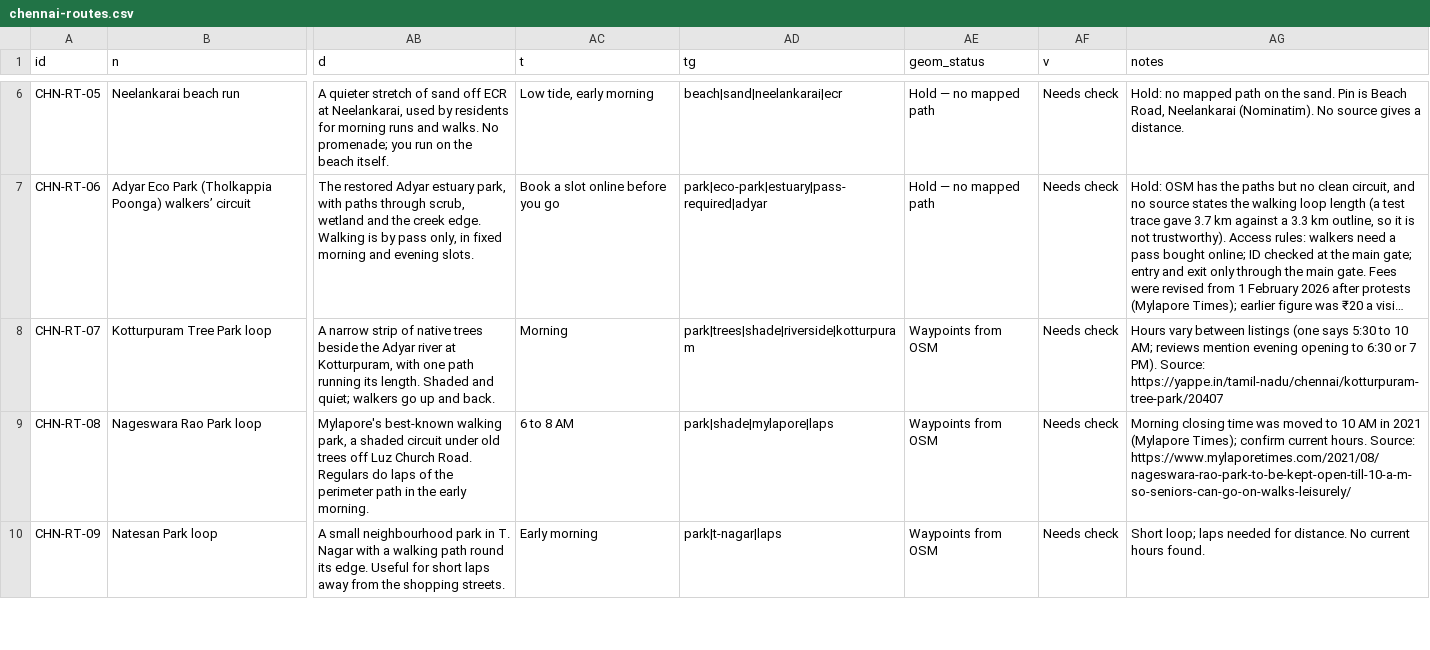
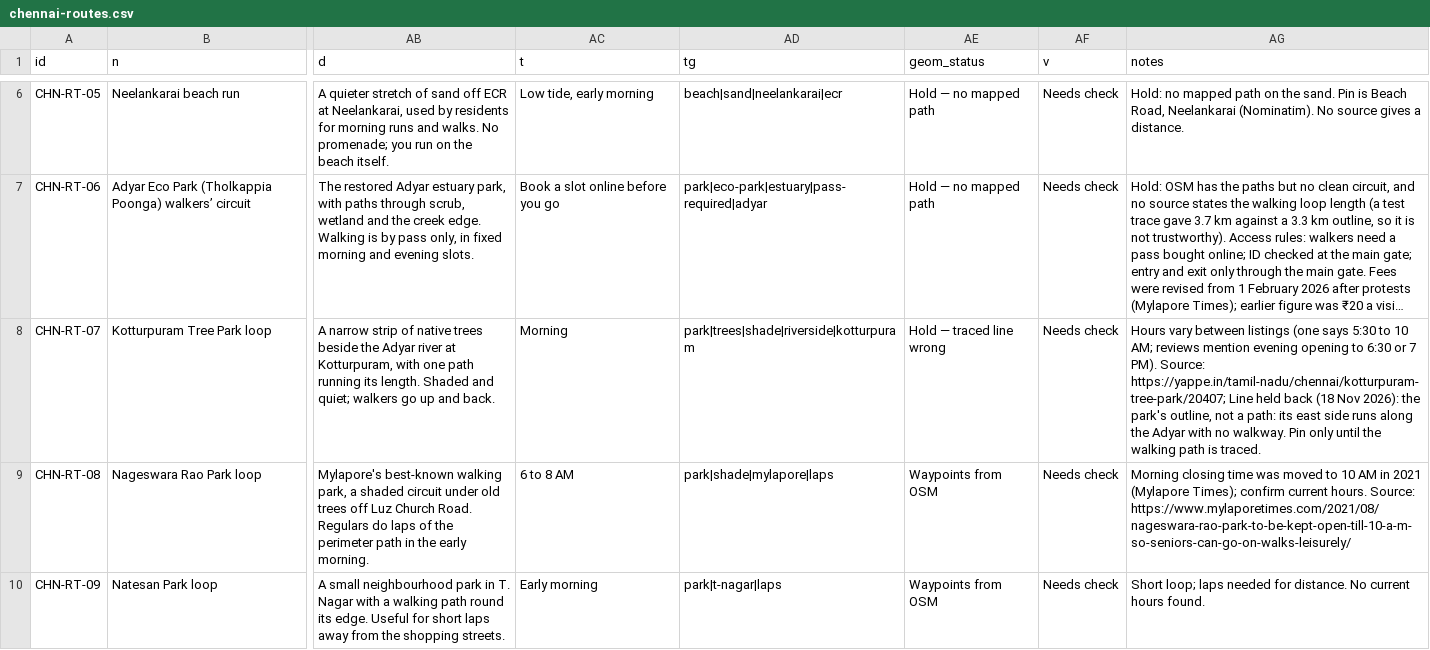
Before and after one commit to asawarig/chennai-health-map, a CSV file: sources/routes/chennai-routes.csv, drawn as a sheet; only a part is shown, gaps mark what is left out; long unchanged cells end in …; the diff covers the shown part only; the diff names each change by its address in the sheet, - before the commit and + after, or states it on an @@ line.

```diff
--- a/sources/routes/chennai-routes.csv
+++ b/sources/routes/chennai-routes.csv
-AE8 (geom_status): Waypoints from OSM
+AE8 (geom_status): Hold — traced line wrong
-AG8 (notes): …PM). Source: https://yappe.in/tamil-nadu/chennai/kotturpuram-tree-park/20407
+AG8 (notes): …PM). Source: https://yappe.in/tamil-nadu/chennai/kotturpuram-tree-park/20407; Line held back (18 Nov 2026): the park's outline, not a path: its east side runs along the Adyar with no walkway. Pin only until the walking path is traced.
```
Also changed, not shown: 4 edited cells elsewhere in this file, 8 other files.
